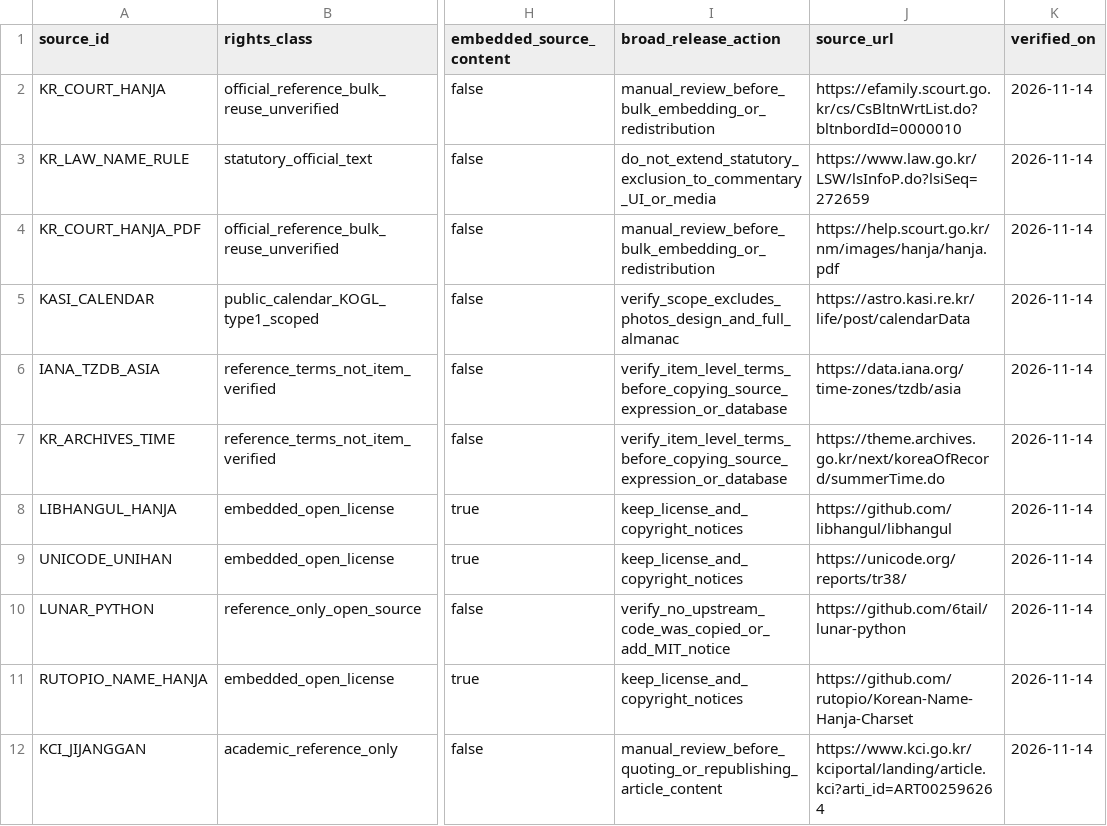
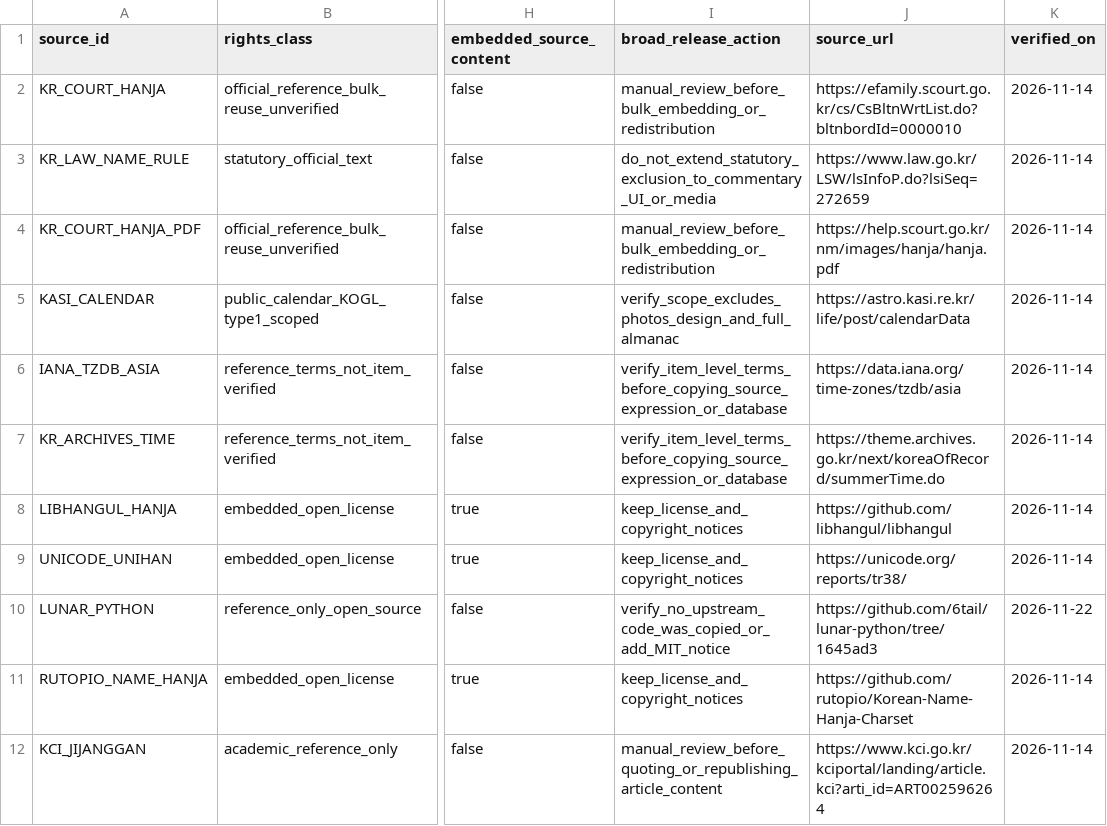
Before and after one commit to LUCKYBRIDGE/name, a CSV file: data/meta/source-rights.csv, drawn as a sheet; only a part is shown, gaps mark what is left out; the diff names each change by its address in the sheet, - before the commit and + after, or states it on an @@ line.

```diff
--- a/data/meta/source-rights.csv
+++ b/data/meta/source-rights.csv
-J10 (source_url): https://github.com/6tail/lunar-python
+J10 (source_url): https://github.com/6tail/lunar-python/tree/1645ad3
-K10 (verified_on): 2026-11-14
+K10 (verified_on): 2026-11-22
```
Also changed, not shown: data/meta/distribution-policy.csv, data/meta/sources.csv, 11 other files.
